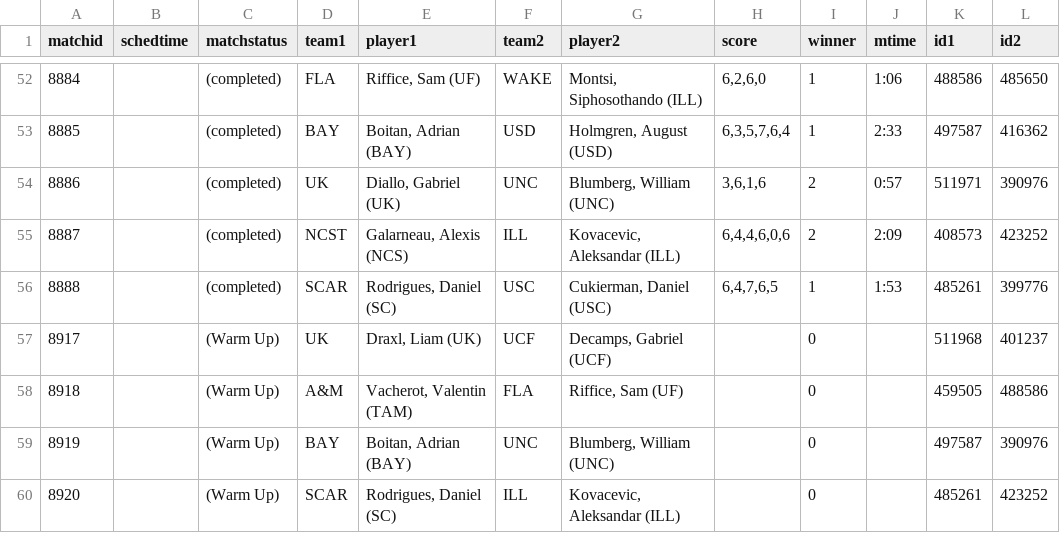
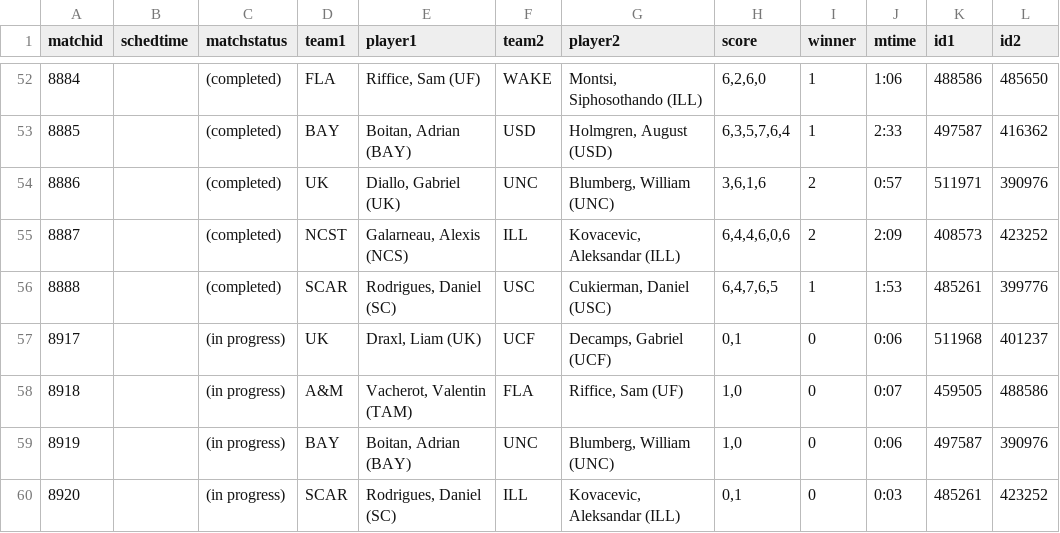
Before and after one commit to slam10s/may-madness, a TSV file: data/2020-21/ncaam/singles/matches.tsv, drawn as a sheet; only a part is shown, gaps mark what is left out; the diff names each change by its address in the sheet, - before the commit and + after, or states it on an @@ line.

```diff
--- a/data/2020-21/ncaam/singles/matches.tsv
+++ b/data/2020-21/ncaam/singles/matches.tsv
-C57:C60 (matchstatus): (Warm Up)
+C57:C60 (matchstatus): (in progress)
-H57 (score): (empty)
+H57 (score): 0,1
-J57 (mtime): (empty)
+J57 (mtime): 0:06
-H58:H59 (score): (empty)
+H58:H59 (score): 1,0
-J58 (mtime): (empty)
+J58 (mtime): 0:07
-J59 (mtime): (empty)
+J59 (mtime): 0:06
-H60 (score): (empty)
+H60 (score): 0,1
-J60 (mtime): (empty)
+J60 (mtime): 0:03
```
Also changed, not shown: data/2020-21/ncaam/singles/bracket_.tsv, data/2020-21/ncaam/singles/scores.tsv, 3 other files.
